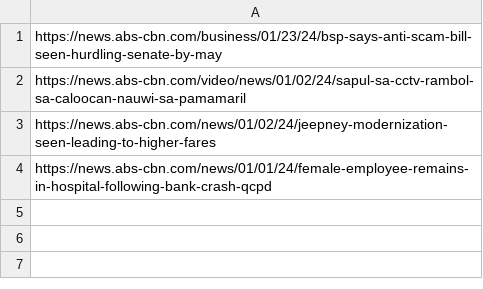
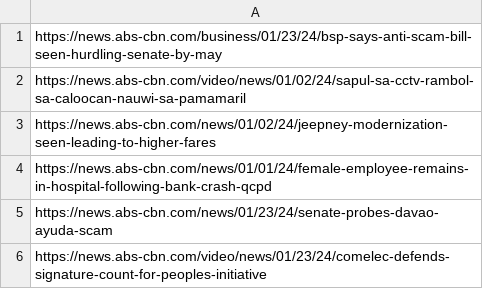
Before and after one commit to mkas020103/ABS-CBN-news-scraper, a CSV file: sites.csv, drawn as a sheet; the diff names each change by its address in the sheet, - before the commit and + after, or states it on an @@ line.

```diff
--- a/sites.csv
+++ b/sites.csv
+row 5: https://news.abs-cbn.com/news/01/23/24/senate-probes-davao-ayuda-scam
+row 6: https://news.abs-cbn.com/video/news/01/23/24/comelec-defends-signature-count-for-peoples-initiative
```
Also changed, not shown: 6 other files.
